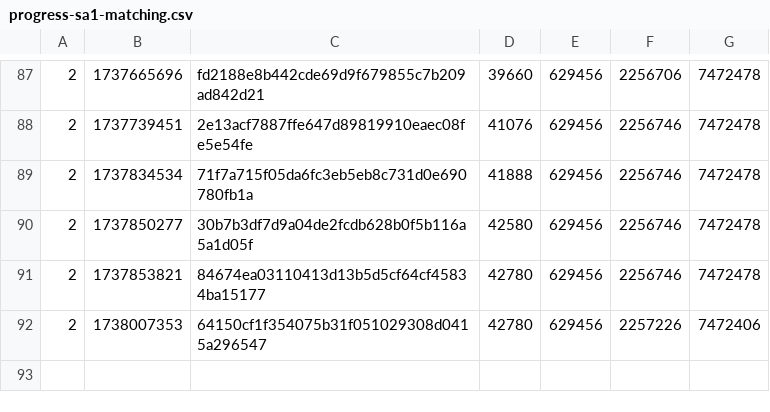
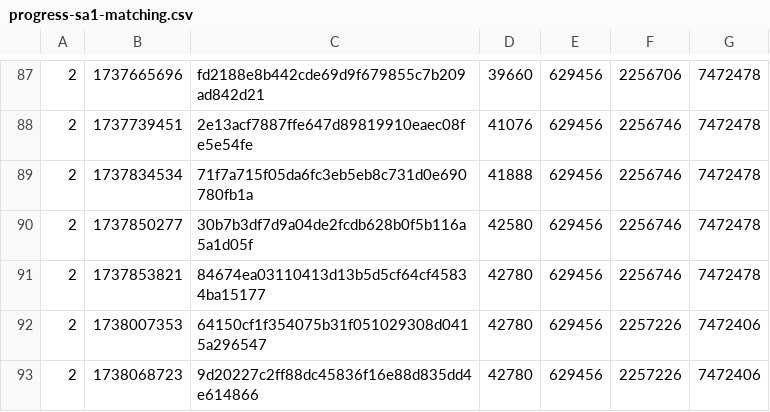
Before and after one commit to SAT-R/sa1, a CSV file: reports/progress-sa1-matching.csv, drawn as a sheet; only a part is shown, gaps mark what is left out.

```diff
--- a/reports/progress-sa1-matching.csv
+++ b/reports/progress-sa1-matching.csv
@@ -92 +92,2 @@
 2,1738007353,64150cf1f354075b31f051029308d0415a296547,42780,629456,2257226,7472406
+2,1738068723,9d20227c2ff88dc45836f16e88d835dd4e614866,42780,629456,2257226,7472406
```
Also changed, not shown: reports/progress-sa1-nonmatching.csv, 1 other file.
